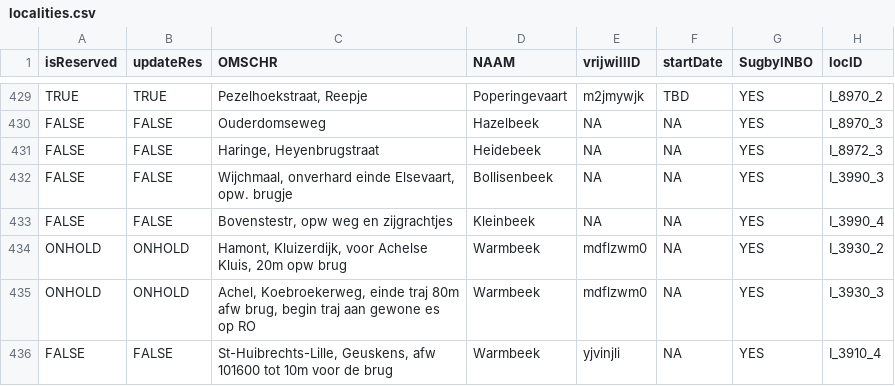
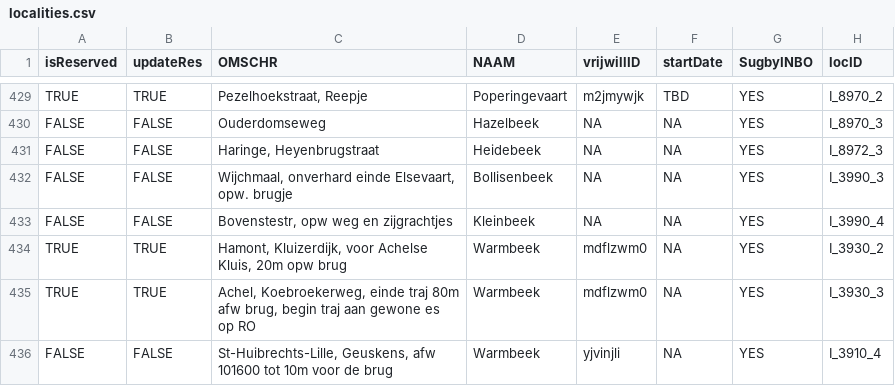
Before and after one commit to inbo/craywatch, a CSV file: assets/localities.csv, drawn as a sheet; only a part is shown, gaps mark what is left out; the diff covers the shown part only; the diff names each change by its address in the sheet, - before the commit and + after, or states it on an @@ line.

```diff
--- a/assets/localities.csv
+++ b/assets/localities.csv
-A434:A435 (isReserved): ONHOLD
+A434:A435 (isReserved): TRUE
-B434:B435 (updateRes): ONHOLD
+B434:B435 (updateRes): TRUE
```
Also changed, not shown: 2 added rows and 8 edited cells elsewhere in this file, R/data/output/localities_2025_updated.csv.
